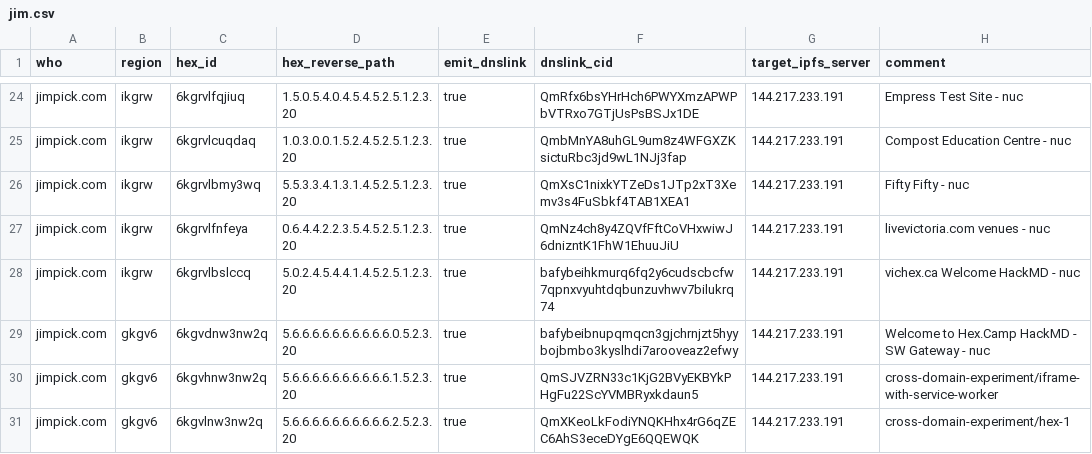
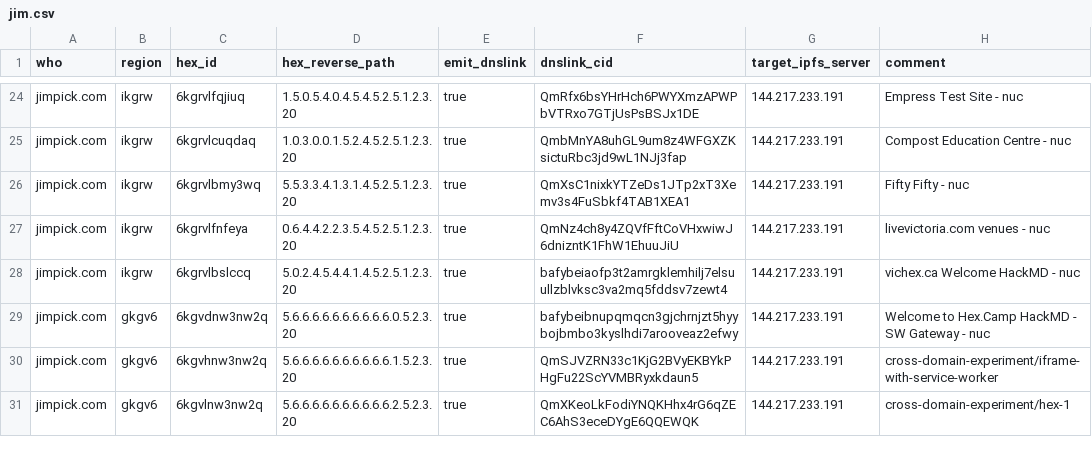
Before and after one commit to hexcamp/hexcamp-coredns-sites, a CSV file: jim.csv, drawn as a sheet; only a part is shown, gaps mark what is left out.

Commit message:
Updated from hackmd-updater

```diff
--- a/jim.csv
+++ b/jim.csv
@@ -27,3 +27,3 @@ jimpick.com,ikgrw,6kgrvlbmy3wq,5.5.3.3.4.1.3.1.4.5.2.5.1.2.3.20,true,QmXsC1nixkY
 jimpick.com,ikgrw,6kgrvlfnfeya,0.6.4.4.2.2.3.5.4.5.2.5.1.2.3.20,true,QmNz4ch8y4ZQVfFftCoVHxwiwJ6dnizntK1FhW1EhuuJiU,144.217.233.191,livevictoria.com venues - nuc
-jimpick.com,ikgrw,6kgrvlbslccq,5.0.2.4.5.4.4.1.4.5.2.5.1.2.3.20,true,bafybeihkmurq6fq2y6cudscbcfw7qpnxvyuhtdqbunzuvhwv7bilukrq74,144.217.233.191,vichex.ca Welcome HackMD - nuc
+jimpick.com,ikgrw,6kgrvlbslccq,5.0.2.4.5.4.4.1.4.5.2.5.1.2.3.20,true,bafybeiaofp3t2amrgklemhilj7elsuullzblvksc3va2mq5fddsv7zewt4,144.217.233.191,vichex.ca Welcome HackMD - nuc
 jimpick.com,gkgv6,6kgvdnw3nw2q,5.6.6.6.6.6.6.6.6.6.6.0.5.2.3.20,true,bafybeibnupqmqcn3gjchrnjzt5hyybojbmbo3kyslhdi7arooveaz2efwy,144.217.233.191,Welcome to Hex.Camp HackMD - SW Gateway - nuc
```
